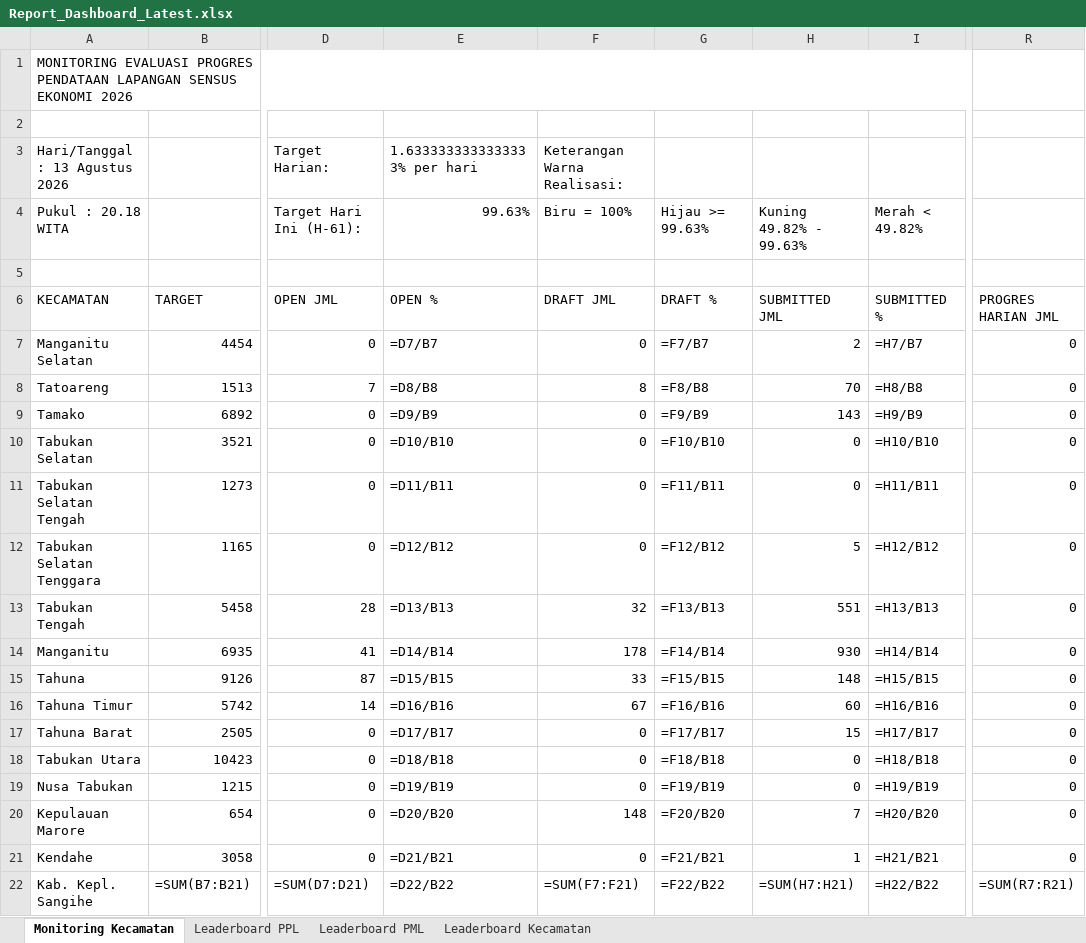
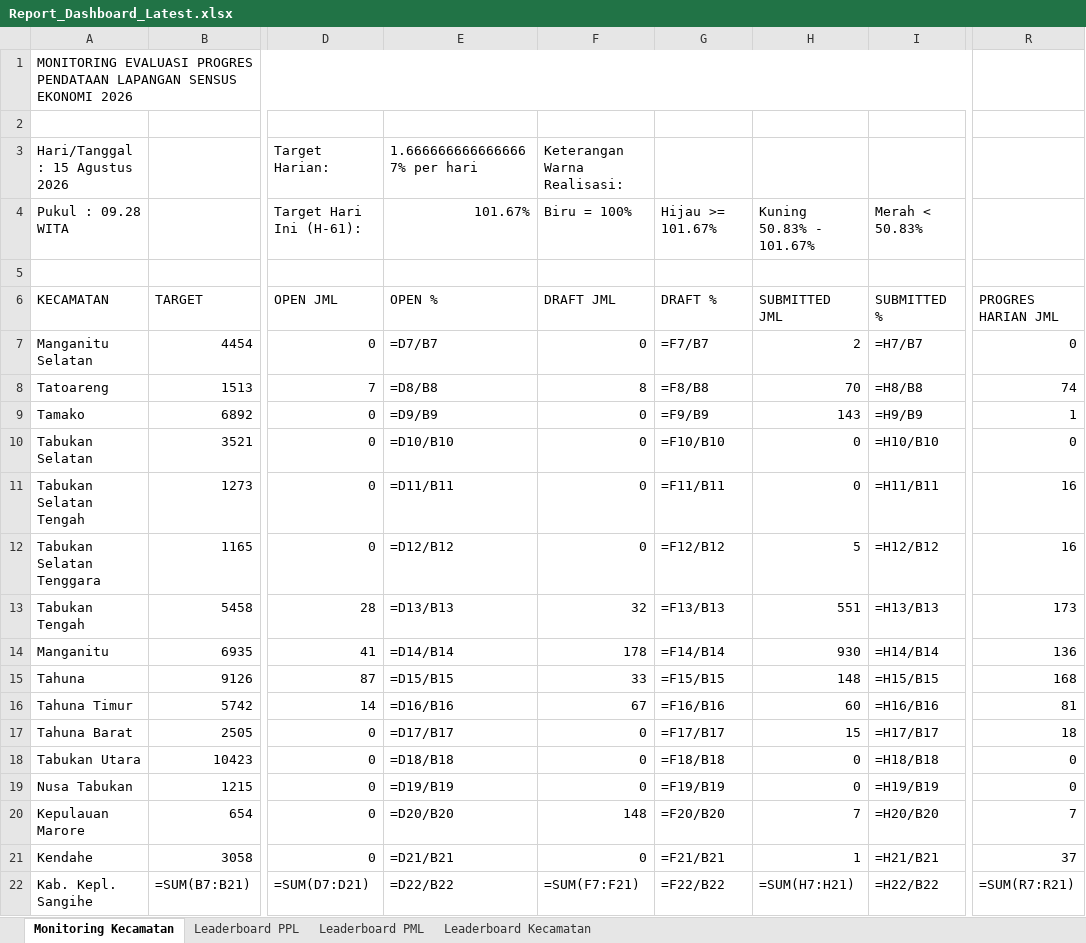
Before and after one commit to danimat15/fasih-sm-scrapper, an Excel workbook: dashboard/public/Report_Dashboard_Latest.xlsx, sheet Monitoring Kecamatan, drawn as a sheet; only a part is shown, gaps mark what is left out; values as stored, in another font and other column widths than the file's, no cell formats; formulas without a stored value are shown as written; the diff names each change by its address in the sheet, - before the commit and + after, or states it on an @@ line.

```diff
--- a/dashboard/public/Report_Dashboard_Latest.xlsx (sheet Monitoring Kecamatan)
+++ b/dashboard/public/Report_Dashboard_Latest.xlsx (sheet Monitoring Kecamatan)
-A3 (KECAMATAN): Hari/Tanggal : 13 Agustus 2026
+A3 (KECAMATAN): Hari/Tanggal : 15 Agustus 2026
-E3 (OPEN %): 1.6333333333333333% per hari
+E3 (OPEN %): 1.6666666666666667% per hari
-A4 (KECAMATAN): Pukul : 20.18 WITA
+A4 (KECAMATAN): Pukul : 09.28 WITA
-E4 (OPEN %): 99.63%
+E4 (OPEN %): 101.67%
-G4 (DRAFT %): Hijau >= 99.63%
+G4 (DRAFT %): Hijau >= 101.67%
-H4 (SUBMITTED JML): Kuning 49.82% - 99.63%
+H4 (SUBMITTED JML): Kuning 50.83% - 101.67%
-I4 (SUBMITTED %): Merah < 49.82%
+I4 (SUBMITTED %): Merah < 50.83%
-R8 (PROGRES HARIAN JML): 0
+R8 (PROGRES HARIAN JML): 74
-R9 (PROGRES HARIAN JML): 0
+R9 (PROGRES HARIAN JML): 1
-R11:R12 (PROGRES HARIAN JML): 0
+R11:R12 (PROGRES HARIAN JML): 16
-R13 (PROGRES HARIAN JML): 0
+R13 (PROGRES HARIAN JML): 173
-R14 (PROGRES HARIAN JML): 0
+R14 (PROGRES HARIAN JML): 136
-R15 (PROGRES HARIAN JML): 0
+R15 (PROGRES HARIAN JML): 168
-R16 (PROGRES HARIAN JML): 0
+R16 (PROGRES HARIAN JML): 81
-R17 (PROGRES HARIAN JML): 0
+R17 (PROGRES HARIAN JML): 18
-R20 (PROGRES HARIAN JML): 0
+R20 (PROGRES HARIAN JML): 7
-R21 (PROGRES HARIAN JML): 0
+R21 (PROGRES HARIAN JML): 37
```
Also changed, not shown: sheet Leaderboard Kecamatan, sheet Leaderboard PPL, sheet Leaderboard PML, cell formats, dashboard/public/Monev_Pendataan_SE2026_Latest.xlsx, dashboard/public/Monev_Pendataan_SE2026_Morning.xlsx, 8 other files.
